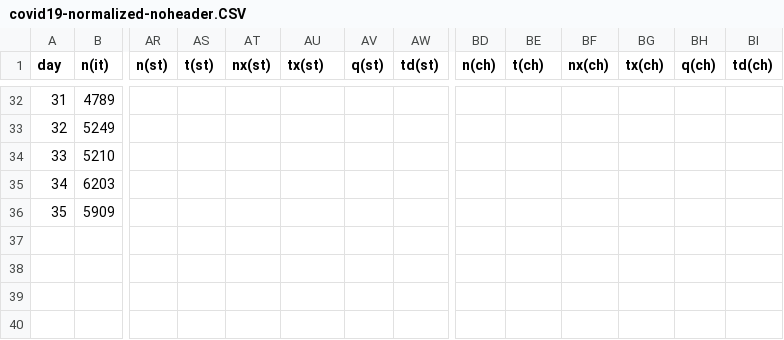
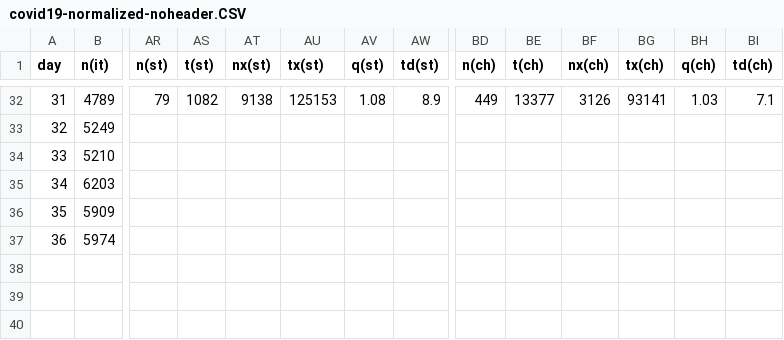
Before and after one commit to christophmoar/covid-19, a CSV file: dataset-01/covid19-normalized-noheader.CSV, drawn as a sheet; only a part is shown, gaps mark what is left out; rows hold the shown columns only; the diff covers the shown part only; the diff names each change by its address in the sheet, - before the commit and + after, or states it on an @@ line.

```diff
--- a/dataset-01/covid19-normalized-noheader.CSV
+++ b/dataset-01/covid19-normalized-noheader.CSV
-AR32 (n(st)): (empty)
+AR32 (n(st)): 79
-AS32 (t(st)): (empty)
+AS32 (t(st)): 1082
-AT32 (nx(st)): (empty)
+AT32 (nx(st)): 9138
-AU32 (tx(st)): (empty)
+AU32 (tx(st)): 125153
-AV32 (q(st)): (empty)
+AV32 (q(st)): 1.08
-AW32 (td(st)): (empty)
+AW32 (td(st)): 8.9
-BD32 (n(ch)): (empty)
+BD32 (n(ch)): 449
-BE32 (t(ch)): (empty)
+BE32 (t(ch)): 13377
-BF32 (nx(ch)): (empty)
+BF32 (nx(ch)): 3126
-BG32 (tx(ch)): (empty)
+BG32 (tx(ch)): 93141
-BH32 (q(ch)): (empty)
+BH32 (q(ch)): 1.03
-BI32 (td(ch)): (empty)
+BI32 (td(ch)): 7.1
@@ column A (day) renumbered in row 37 @@
-B37 (n(it)): (empty)
+B37 (n(it)): 5974
+row 40: (empty)
```
Also changed, not shown: 37 edited cells elsewhere in this file, dataset-01/covid19-normalized-timeseries.CSV, dataset-01/covid19-normalized.CSV, 4 other files.
